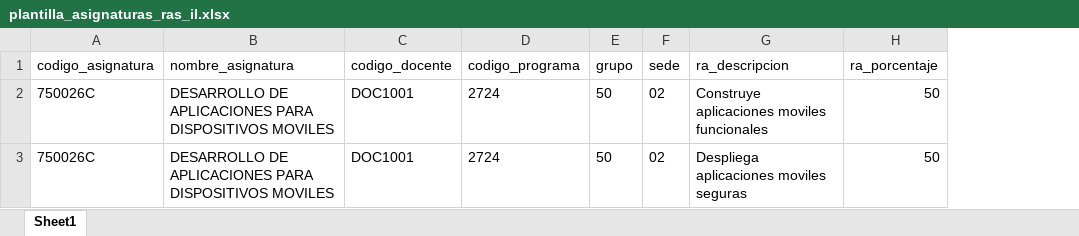
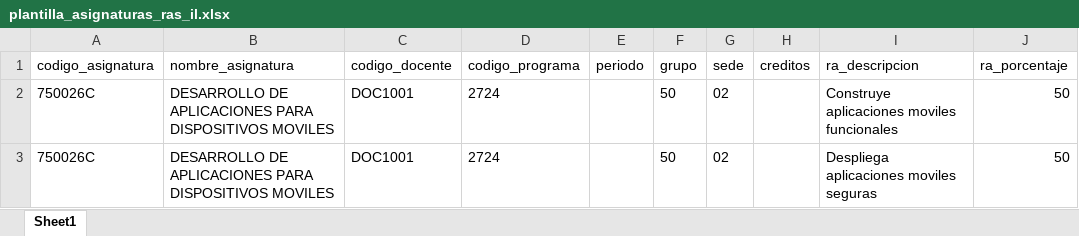
Before and after one commit to Salome98342/RA_Final, an Excel workbook: backend/plantillas/plantilla_asignaturas_ras_il.xlsx, sheet Sheet1, drawn as a sheet; only a part is shown; values as stored, in another font and other column widths than the file's, no borders; the diff names each change by its address in the sheet, - before the commit and + after, or states it on an @@ line.

```diff
--- a/backend/plantillas/plantilla_asignaturas_ras_il.xlsx (sheet Sheet1)
+++ b/backend/plantillas/plantilla_asignaturas_ras_il.xlsx (sheet Sheet1)
+column E (periodo), empty
+column H (creditos), empty
```
Also changed, not shown: backend/plantillas/plantilla_asignaturas_ras.xlsx, backend/plantillas/plantilla_docentes.xlsx, 32 other files.
